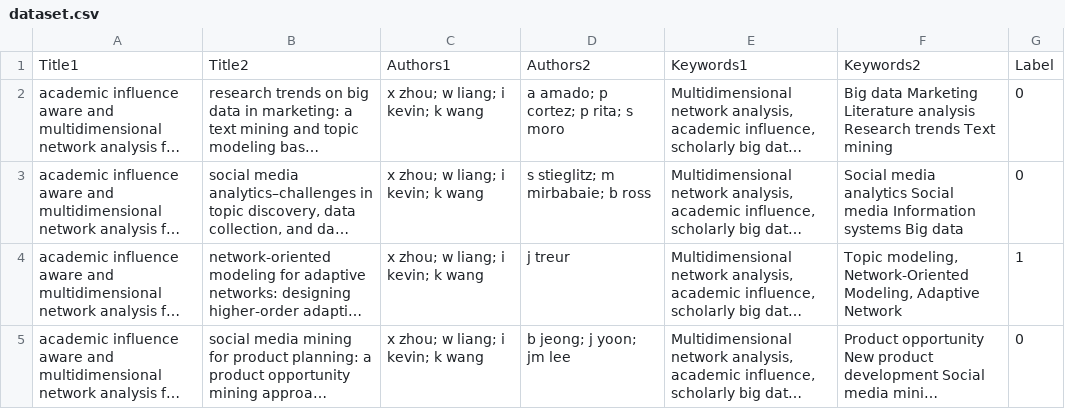
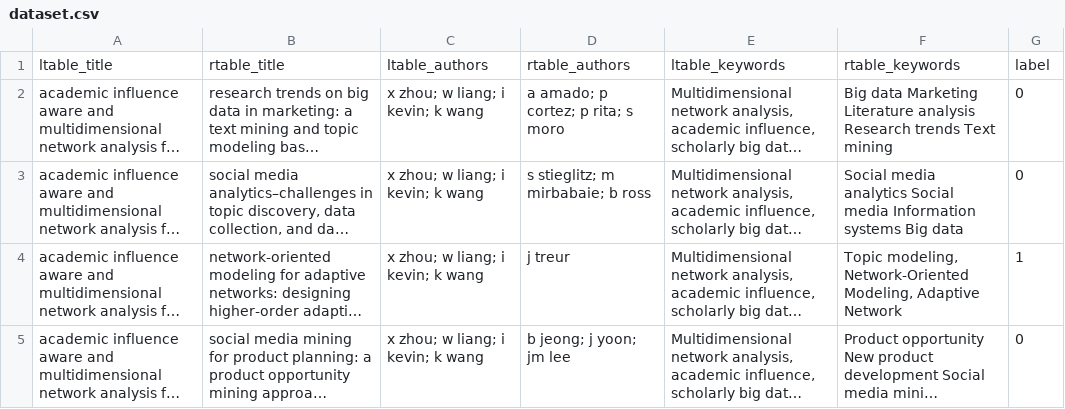
Before and after one commit to R-N/Deepmatcher-Topic-Modeling, a CSV file: dataset.csv, drawn as a sheet; only a part is shown; long unchanged cells end in …; removed rows and columns are numbered as before the commit, all else as after; the diff names each change by its address in the sheet, - before the commit and + after, or states it on an @@ line.

Commit message:
fix dataset columns

```diff
--- a/dataset.csv
+++ b/dataset.csv
-row 1: Title1 | Title2 | Authors1 | Authors2 | Keywords1 | Keywords2 | Label
+row 1: ltable_title | rtable_title | ltable_authors | rtable_authors | ltable_keywords | rtable_keywords | label
```
Also changed, not shown: test.csv, train.csv, 2 other files.
